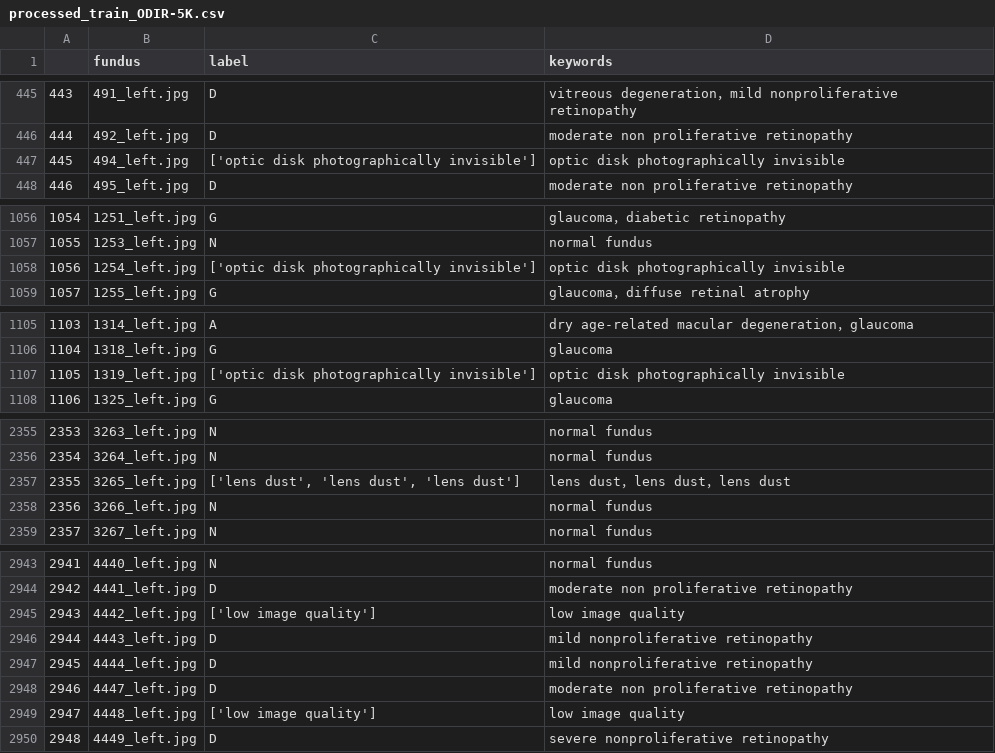
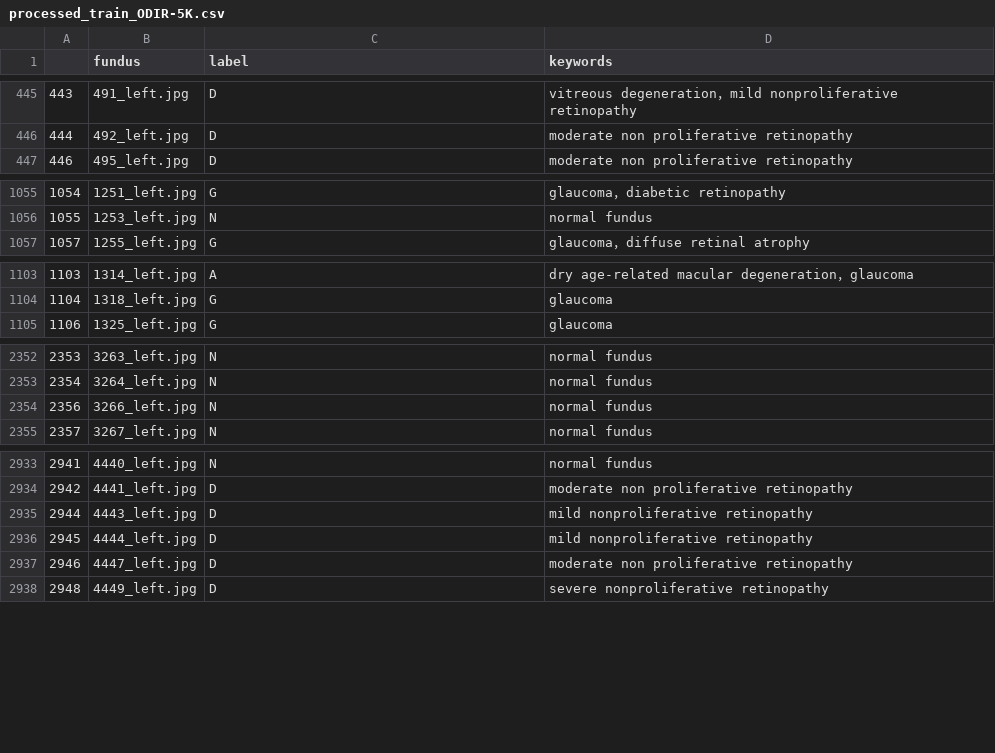
Before and after one commit to msrepo/odir-2019-challenge, a CSV file: csv/processed_train_ODIR-5K.csv, drawn as a sheet; only a part is shown, gaps mark what is left out; the diff covers the shown part only.

```diff
--- a/csv/processed_train_ODIR-5K.csv
+++ b/csv/processed_train_ODIR-5K.csv
@@ -446,3 +446,2 @@
 444,492_left.jpg,D,moderate non proliferative retinopathy
-445,494_left.jpg,['optic disk photographically invisible'],optic disk photographically invisible
 446,495_left.jpg,D,moderate non proliferative retinopathy
@@ -1057,3 +1056,2 @@
 1055,1253_left.jpg,N,normal fundus
-1056,1254_left.jpg,['optic disk photographically invisible'],optic disk photographically invisible
 1057,1255_left.jpg,G,glaucoma，diffuse retinal atrophy
@@ -1106,3 +1104,2 @@
 1104,1318_left.jpg,G,glaucoma
-1105,1319_left.jpg,['optic disk photographically invisible'],optic disk photographically invisible
 1106,1325_left.jpg,G,glaucoma
@@ -2356,3 +2353,2 @@
 2354,3264_left.jpg,N,normal fundus
-2355,3265_left.jpg,"['lens dust', 'lens dust', 'lens dust']",lens dust，lens dust，lens dust
 2356,3266_left.jpg,N,normal fundus
@@ -2944,3 +2934,2 @@
 2942,4441_left.jpg,D,moderate non proliferative retinopathy
-2943,4442_left.jpg,['low image quality'],low image quality
 2944,4443_left.jpg,D,mild nonproliferative retinopathy
@@ -2948,3 +2937,2 @@
 2946,4447_left.jpg,D,moderate non proliferative retinopathy
-2947,4448_left.jpg,['low image quality'],low image quality
 2948,4449_left.jpg,D,severe nonproliferative retinopathy
```
Also changed, not shown: 20 removed rows elsewhere in this file, csv/processed_val_ODIR-5K.csv, 1 other file.
